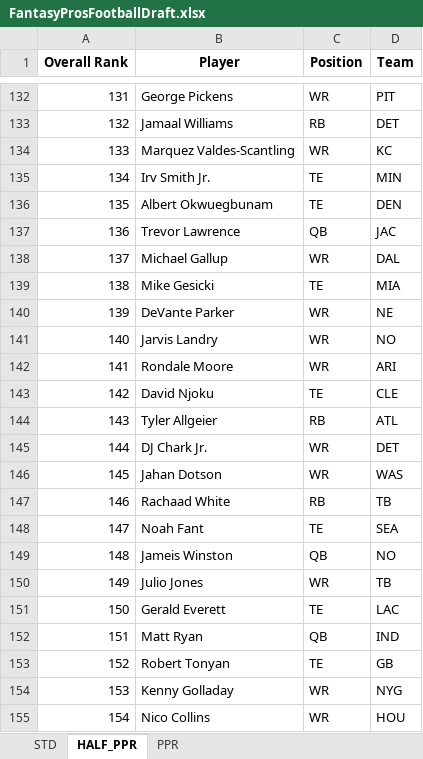
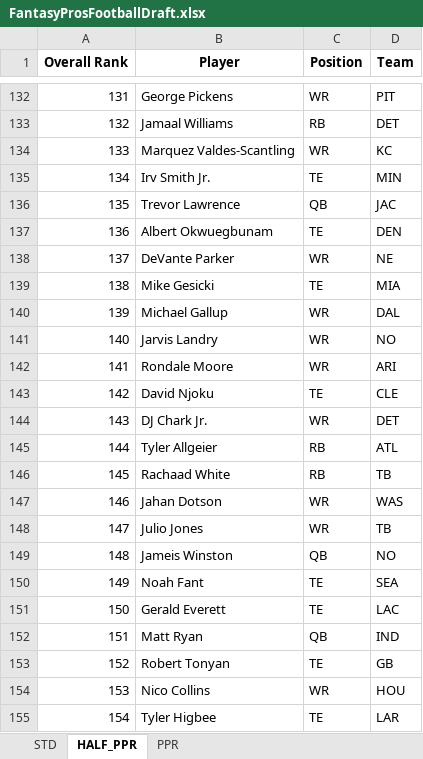
Before and after one commit to barbacbd/FantasyRankings, an Excel workbook: docs/FantasyProsFootballDraft.xlsx, sheet HALF_PPR, drawn as a sheet; only a part is shown, gaps mark what is left out; values as stored, in another font and other column widths than the file's, no borders; the diff covers the shown part only; the diff names each change by its address in the sheet, - before the commit and + after, or states it on an @@ line.

```diff
--- a/docs/FantasyProsFootballDraft.xlsx (sheet HALF_PPR)
+++ b/docs/FantasyProsFootballDraft.xlsx (sheet HALF_PPR)
-B136 (Player): Albert Okwuegbunam
+B136 (Player): Trevor Lawrence
-C136 (Position): TE
+C136 (Position): QB
-D136 (Team): DEN
+D136 (Team): JAC
-B137 (Player): Trevor Lawrence
+B137 (Player): Albert Okwuegbunam
-C137 (Position): QB
+C137 (Position): TE
-D137 (Team): JAC
+D137 (Team): DEN
-B138 (Player): Michael Gallup
+B138 (Player): DeVante Parker
-D138 (Team): DAL
+D138 (Team): NE
-B140 (Player): DeVante Parker
+B140 (Player): Michael Gallup
-D140 (Team): NE
+D140 (Team): DAL
-B144 (Player): Tyler Allgeier
+B144 (Player): DJ Chark Jr.
-C144 (Position): RB
+C144 (Position): WR
-D144 (Team): ATL
+D144 (Team): DET
-B145 (Player): DJ Chark Jr.
+B145 (Player): Tyler Allgeier
-C145:C146 (Position): WR
+C145:C146 (Position): RB
-D145 (Team): DET
+D145 (Team): ATL
-B146 (Player): Jahan Dotson
+B146 (Player): Rachaad White
-D146 (Team): WAS
+D146 (Team): TB
-B147 (Player): Rachaad White
+B147 (Player): Jahan Dotson
-C147 (Position): RB
+C147 (Position): WR
-D147 (Team): TB
+D147 (Team): WAS
-B148 (Player): Noah Fant
+B148 (Player): Julio Jones
-C148 (Position): TE
+C148 (Position): WR
-D148 (Team): SEA
+D148 (Team): TB
-B150 (Player): Julio Jones
+B150 (Player): Noah Fant
-C150 (Position): WR
+C150 (Position): TE
-D150 (Team): TB
+D150 (Team): SEA
-B154 (Player): Kenny Golladay
+B154 (Player): Nico Collins
-D154 (Team): NYG
+D154 (Team): HOU
-B155 (Player): Nico Collins
+B155 (Player): Tyler Higbee
-C155 (Position): WR
+C155 (Position): TE
-D155 (Team): HOU
+D155 (Team): LAR
```
Also changed, not shown: 592 edited cells elsewhere in this sheet, sheet PPR, sheet STD, docs/FantasyProsBaseballDraft.xlsx, docs/FantasyProsBasketballDraft.xlsx, 8 other files.
